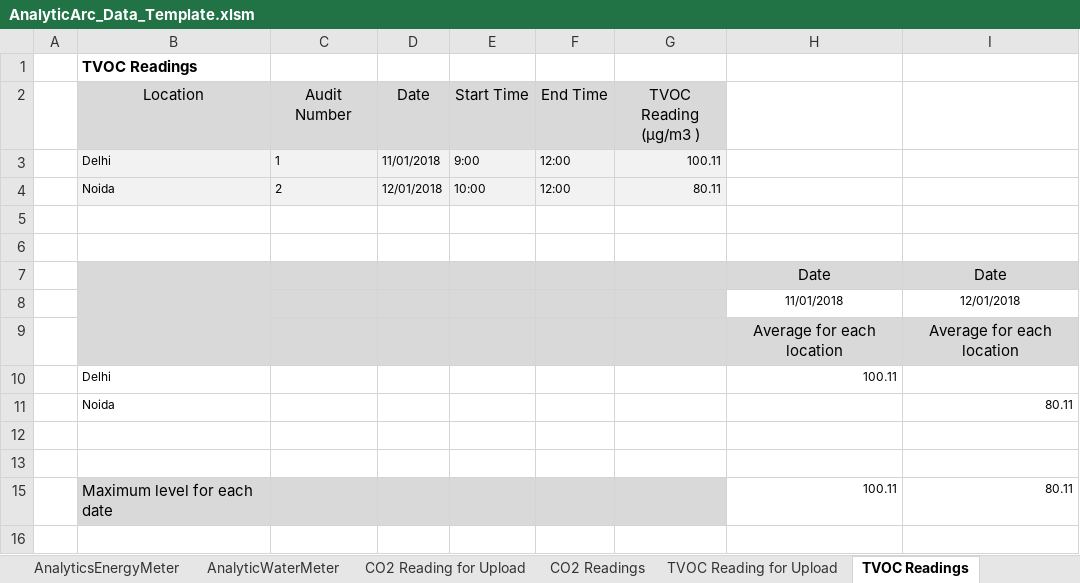
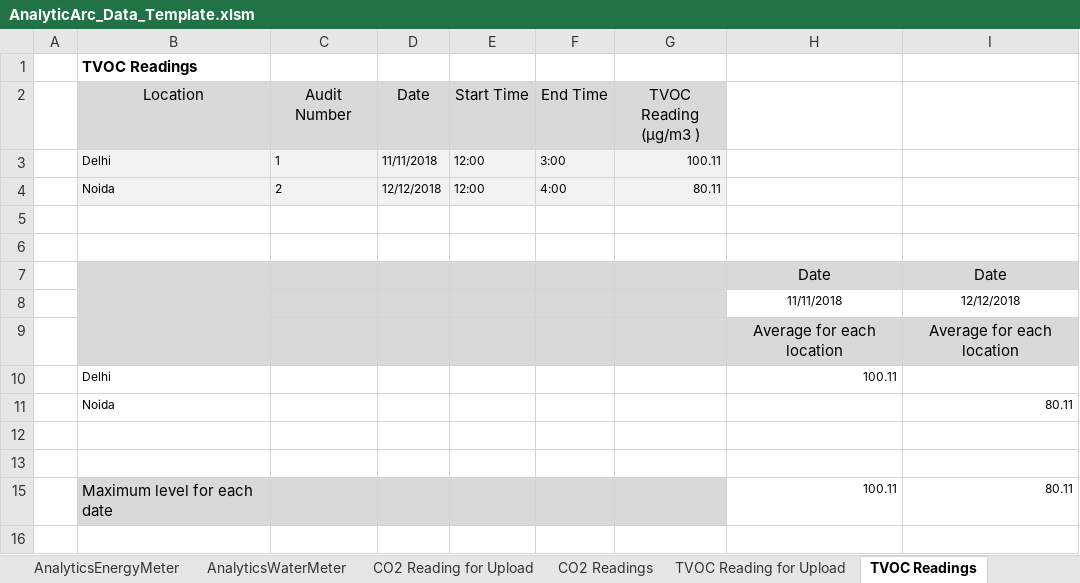
Before and after one commit to saurav1501/AutomationArc, an Excel workbook: AutomationArc/ARCDataTemplete/AnalyticArc_Data_Template.xlsm, sheet TVOC Readings, drawn as a sheet; values as stored, in another font and other column widths than the file's, no borders; charts and pictures not drawn; the diff names each change by its address in the sheet, - before the commit and + after, or states it on an @@ line.

```diff
--- a/AutomationArc/ARCDataTemplete/AnalyticArc_Data_Template.xlsm (sheet TVOC Readings)
+++ b/AutomationArc/ARCDataTemplete/AnalyticArc_Data_Template.xlsm (sheet TVOC Readings)
-sheet tab: AnalyticWaterMeter
+sheet tab: AnalyticsWaterMeter
-D3: 11/01/2018
+D3: 11/11/2018
-E3: 9:00
+E3: 12:00
-F3: 12:00
+F3: 3:00
-D4: 12/01/2018
+D4: 12/12/2018
-E4: 10:00
+E4: 12:00
-F4: 12:00
+F4: 4:00
-H8: 11/01/2018
+H8: 11/11/2018
-I8: 12/01/2018
+I8: 12/12/2018
```
Also changed, not shown: sheet Building Settings, sheet Instructions, sheet CO2 Readings, sheet AnalyticsWaterMeter, sheet TVOC Reading for Upload, sheet GeneratedOnsite-solar, 1 more sheet, other sheet tabs, formulas that keep their value, hidden cells, charts or pictures, AutomationArc/ARCDataTemplete/AnalyticArc_Data_TemplateV3.xlsm.
